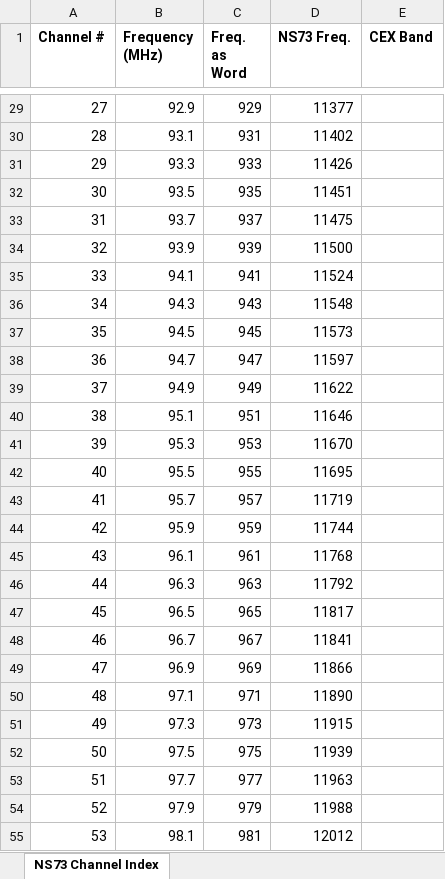
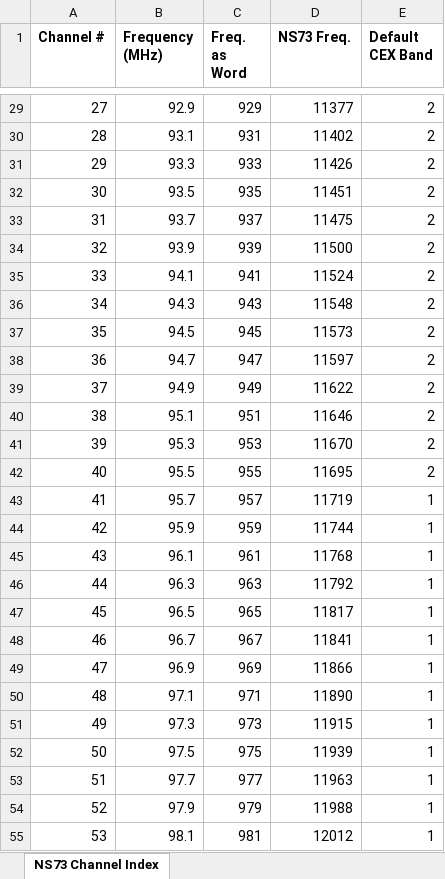
Before and after one commit to conorpeterson/NS73Arduino, an Excel workbook: NS73Arduino/NS73 Channel Index.xlsx, sheet NS73 Channel Index, drawn as a sheet; only a part is shown, gaps mark what is left out; values as stored, in another font and other column widths than the file's, no borders; the diff covers the shown part only; the diff names each change by its address in the sheet, - before the commit and + after, or states it on an @@ line.

Commit message:
Update NS73 arduino project: update arduino project for C const correctness, use clearer c++ module syntax in documentation and comments, removes some finished TODO items. Updated channel index spreadsheet and provide a pdf copy. Remove old readme.html in preparation for merging complete documentation.

```diff
--- a/NS73Arduino/NS73 Channel Index.xlsx (sheet NS73 Channel Index)
+++ b/NS73Arduino/NS73 Channel Index.xlsx (sheet NS73 Channel Index)
-E1: CEX Band
+E1: Default CEX Band
-E29:E42 (Default CEX Band): (empty)
+E29:E42 (Default CEX Band): 2
-E43:E55 (Default CEX Band): (empty)
+E43:E55 (Default CEX Band): 1
```
Also changed, not shown: 76 edited cells elsewhere in this sheet, 5 other files.
